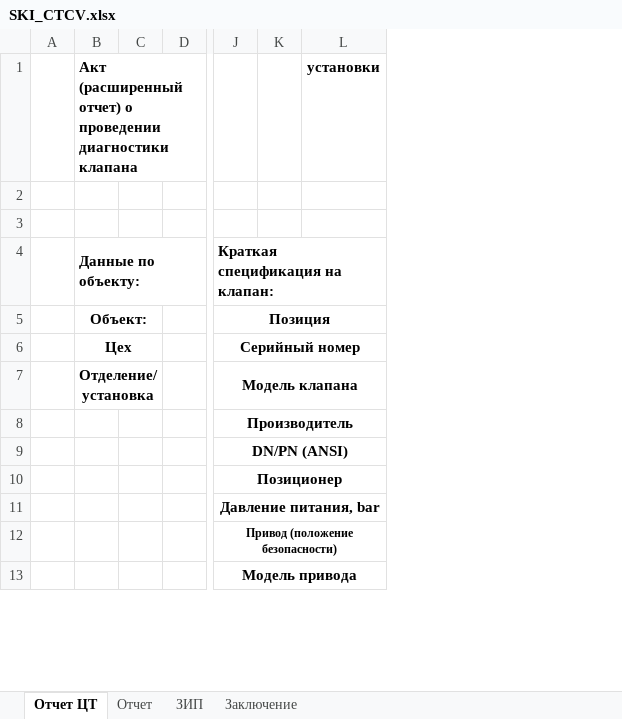
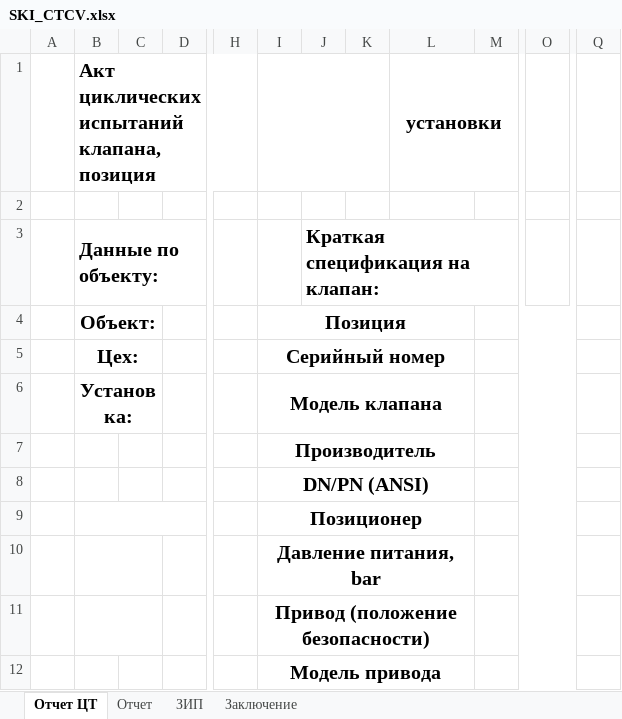
Before and after one commit to Rekvim/MpiSki, an Excel workbook: Reports/SKI_CTCV.xlsx, sheet Отчет ЦТ, drawn as a sheet; only a part is shown, gaps mark what is left out; values as stored, in another font and other column widths than the file's, no borders; removed rows and columns are numbered as before the commit, all else as after; rows hold the shown columns only; the diff covers the shown part only; the diff names each change by its address in the sheet, - before the commit and + after, or states it on an @@ line.

```diff
--- a/Reports/SKI_CTCV.xlsx (sheet Отчет ЦТ)
+++ b/Reports/SKI_CTCV.xlsx (sheet Отчет ЦТ)
-column A, empty
+column A, empty
+column H, empty
-column K, empty
+column J, row 3: Краткая спецификация на клапан:
+column K, empty
+column M, empty
+column O, empty
+column Q, empty
-B1: Акт (расширенный отчет) о проведении диагностики клапана
+B1: Акт циклических испытаний клапана, позиция
@@ B1 text size: larger @@
+I1:K1 merged
@@ L1 text size: larger @@
+L1:M1 merged
-row 3: (empty)
@@ B3:B6 text size: larger @@
-I3: Краткая спецификация на клапан:
+I3: (empty)
-J4:L4 merged
@@ I4:I12 text size: larger @@
-B5: Цех
+B5: Цех:
-B6: Отделение/установка
+B6: Установка:
+B9:G9 merged
+B10:C10 merged
+D10:G10 merged
+B11:C11 merged
+D11:G11 merged
+D12:E12 merged
```
Also changed, not shown: 6 added rows, 19 removed rows, 2 added columns, 2 removed columns, 7 edited cells, cell formats and merged cells elsewhere in this sheet, sheet Отчет, Reports/SKI_BTCV.xlsx, Reports/SKI_BTSV.xlsx, 7 other files.
